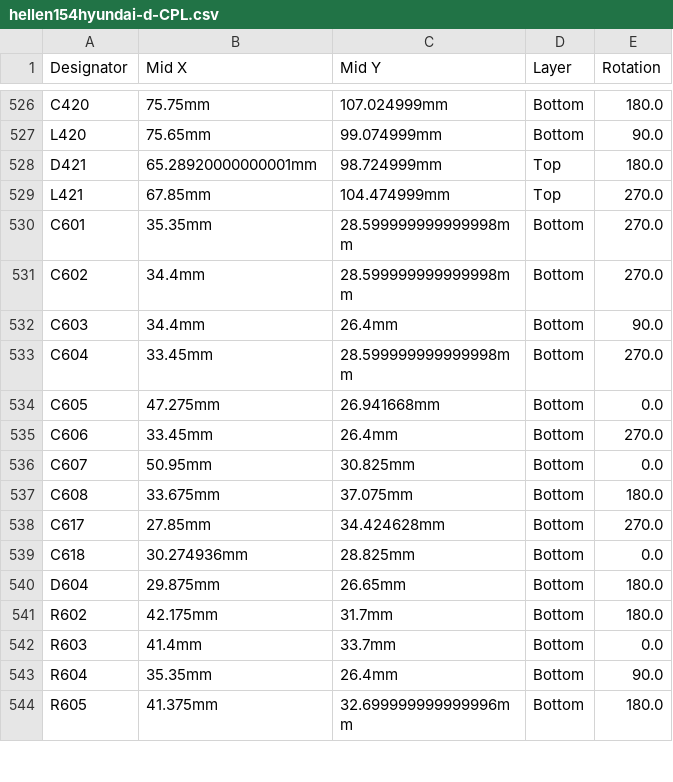
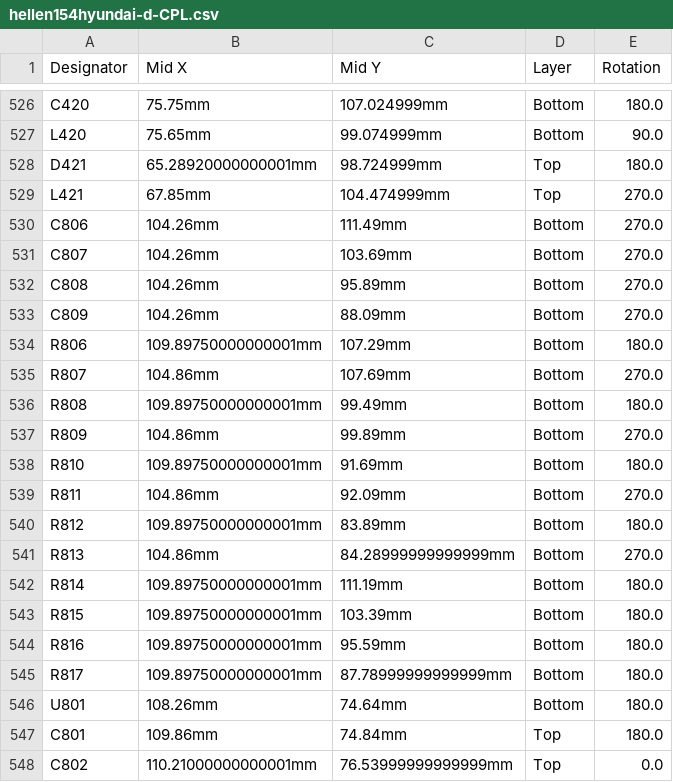
Before and after one commit to rusefi/hellen154hyundai, a CSV file: boards/hellen154hyundai-d/board/hellen154hyundai-d-CPL.csv, drawn as a sheet; only a part is shown, gaps mark what is left out; the shorter side is filled out with more unchanged rows; the diff covers the shown part only; the diff names each change by its address in the sheet, - before the commit and + after, or states it on an @@ line.

```diff
--- a/boards/hellen154hyundai-d/board/hellen154hyundai-d-CPL.csv
+++ b/boards/hellen154hyundai-d/board/hellen154hyundai-d-CPL.csv
+row 530: C806 | 104.26mm | 111.49mm | Bottom | 270.0
+row 531: C807 | 104.26mm | 103.69mm | Bottom | 270.0
+row 532: C808 | 104.26mm | 95.89mm | Bottom | 270.0
+row 533: C809 | 104.26mm | 88.09mm | Bottom | 270.0
+row 534: R806 | 109.89750000000001mm | 107.29mm | Bottom | 180.0
+row 535: R807 | 104.86mm | 107.69mm | Bottom | 270.0
+row 536: R808 | 109.89750000000001mm | 99.49mm | Bottom | 180.0
+row 537: R809 | 104.86mm | 99.89mm | Bottom | 270.0
+row 538: R810 | 109.89750000000001mm | 91.69mm | Bottom | 180.0
+row 539: R811 | 104.86mm | 92.09mm | Bottom | 270.0
+row 540: R812 | 109.89750000000001mm | 83.89mm | Bottom | 180.0
+row 541: R813 | 104.86mm | 84.28999999999999mm | Bottom | 270.0
+row 542: R814 | 109.89750000000001mm | 111.19mm | Bottom | 180.0
+row 543: R815 | 109.89750000000001mm | 103.39mm | Bottom | 180.0
+row 544: R816 | 109.89750000000001mm | 95.59mm | Bottom | 180.0
+row 545: R817 | 109.89750000000001mm | 87.78999999999999mm | Bottom | 180.0
+row 546: U801 | 108.26mm | 74.64mm | Bottom | 180.0
+row 547: C801 | 109.86mm | 74.84mm | Top | 180.0
+row 548: C802 | 110.21000000000001mm | 76.53999999999999mm | Top | 0.0
```
Also changed, not shown: 12 added rows elsewhere in this file, boards/hellen154hyundai-d/board/hellen154hyundai-d-BOM-JLC.csv, boards/hellen154hyundai-d/board/misc/hellen154hyundai-d-BOM.csv, 38 other files.
